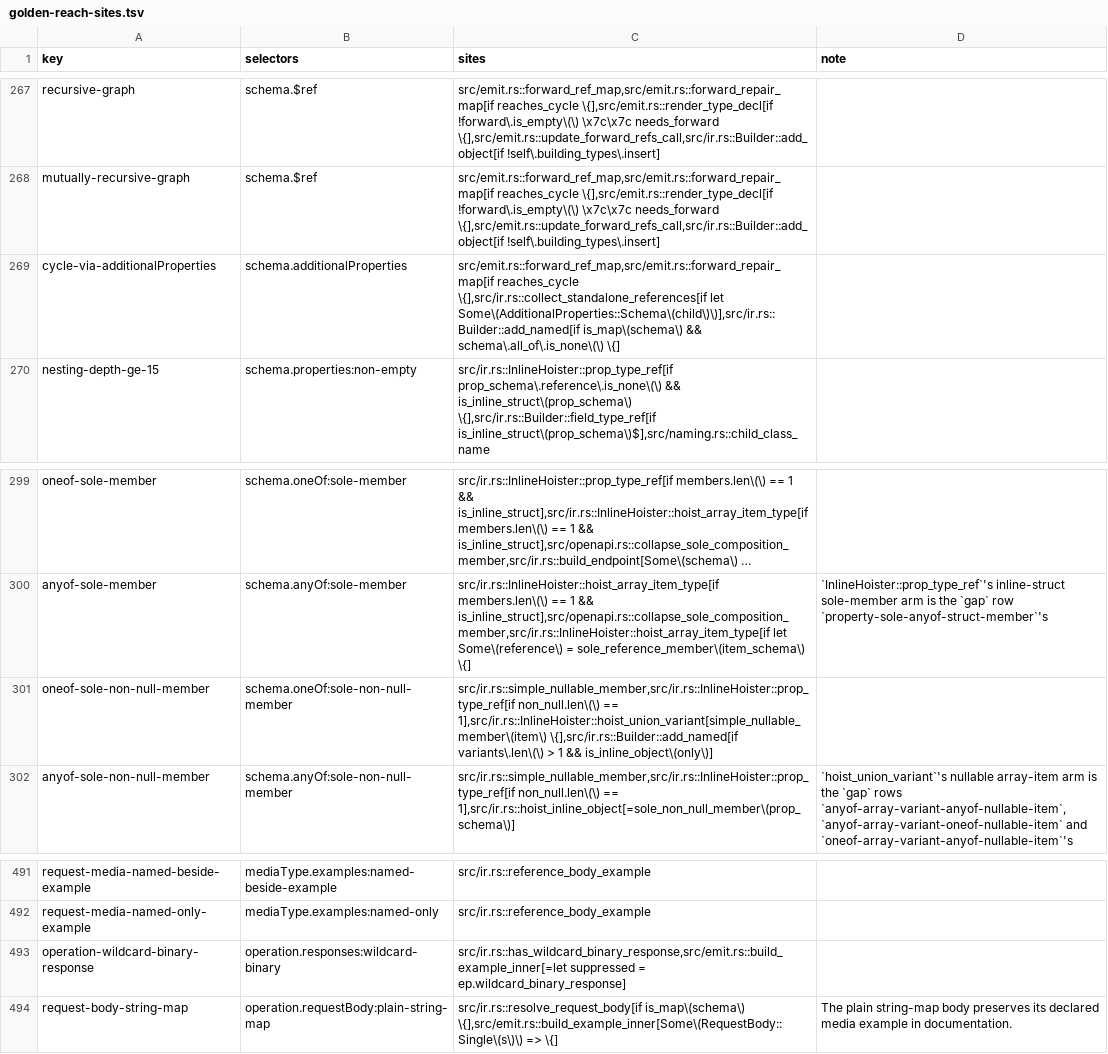
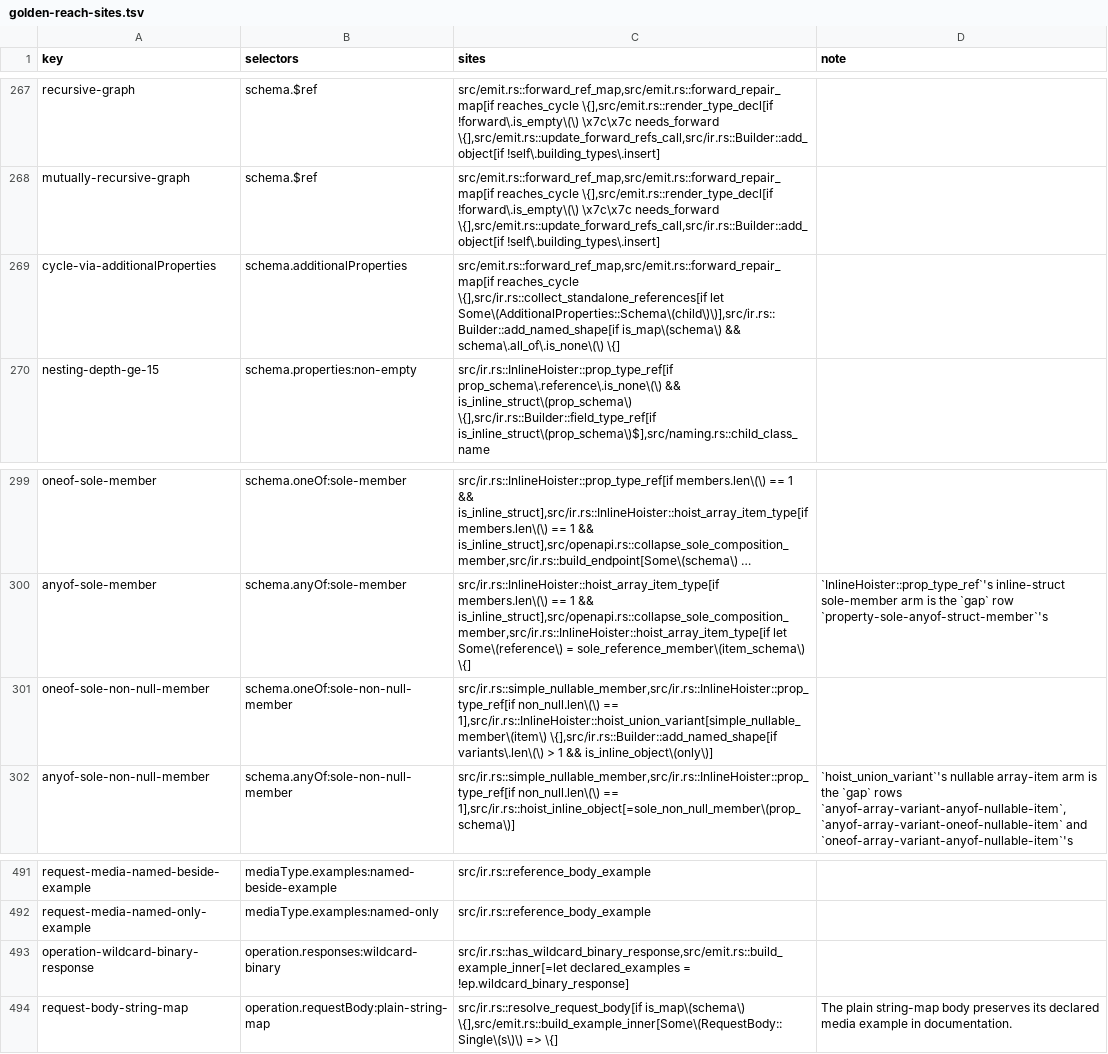
Before and after one commit to nickderobertis/crozier, a TSV file: docs/openapi-surface/golden-reach-sites.tsv, drawn as a sheet; only a part is shown, gaps mark what is left out; long unchanged cells end in …; the diff covers the shown part only; the diff names each change by its address in the sheet, - before the commit and + after, or states it on an @@ line.

```diff
--- a/docs/openapi-surface/golden-reach-sites.tsv
+++ b/docs/openapi-surface/golden-reach-sites.tsv
-C269 (sites): …\{],src/ir.rs::collect_standalone_references[if let Some\(AdditionalProperties::Schema\(child\)\)],src/ir.rs::Builder::add_named[if is_map\(schema\) &&…
+C269 (sites): …\{],src/ir.rs::collect_standalone_references[if let Some\(AdditionalProperties::Schema\(child\)\)],src/ir.rs::Builder::add_named_shape[if is_map\(schema\) &&…
-C301 (sites): …== 1],src/ir.rs::InlineHoister::hoist_union_variant[simple_nullable_member\(item\) \{],src/ir.rs::Builder::add_named[if variants\.len\(\) >…
+C301 (sites): …== 1],src/ir.rs::InlineHoister::hoist_union_variant[simple_nullable_member\(item\) \{],src/ir.rs::Builder::add_named_shape[if variants\.len\(\) >…
-C493 (sites): src/ir.rs::has_wildcard_binary_response,src/emit.rs::build_example_inner[=let suppressed = ep.wildcard_binary_response]
+C493 (sites): src/ir.rs::has_wildcard_binary_response,src/emit.rs::build_example_inner[=let declared_examples = !ep.wildcard_binary_response]
```
Also changed, not shown: 10 edited cells elsewhere in this file, 5 other files.
